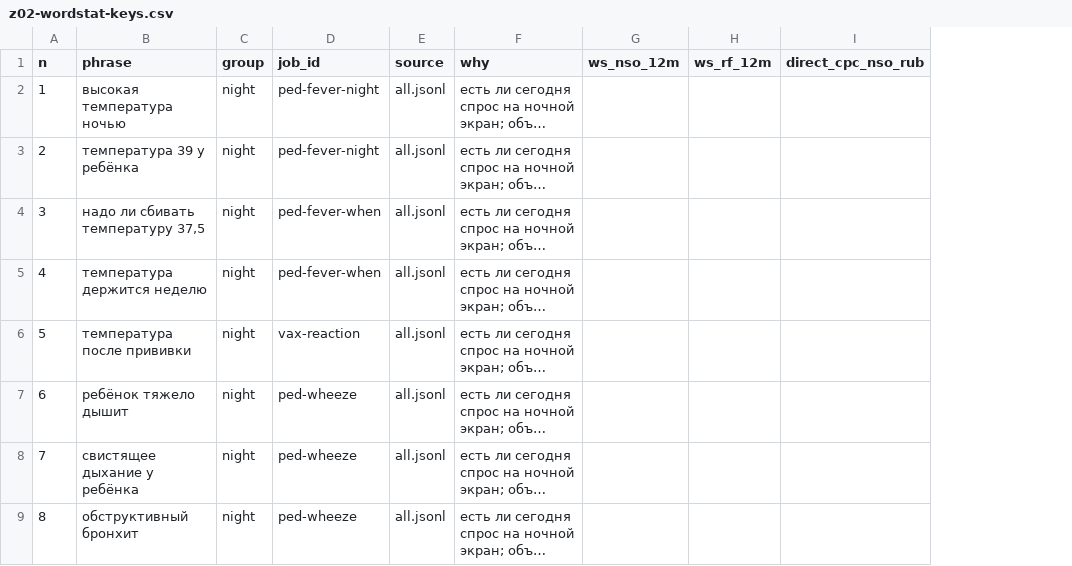
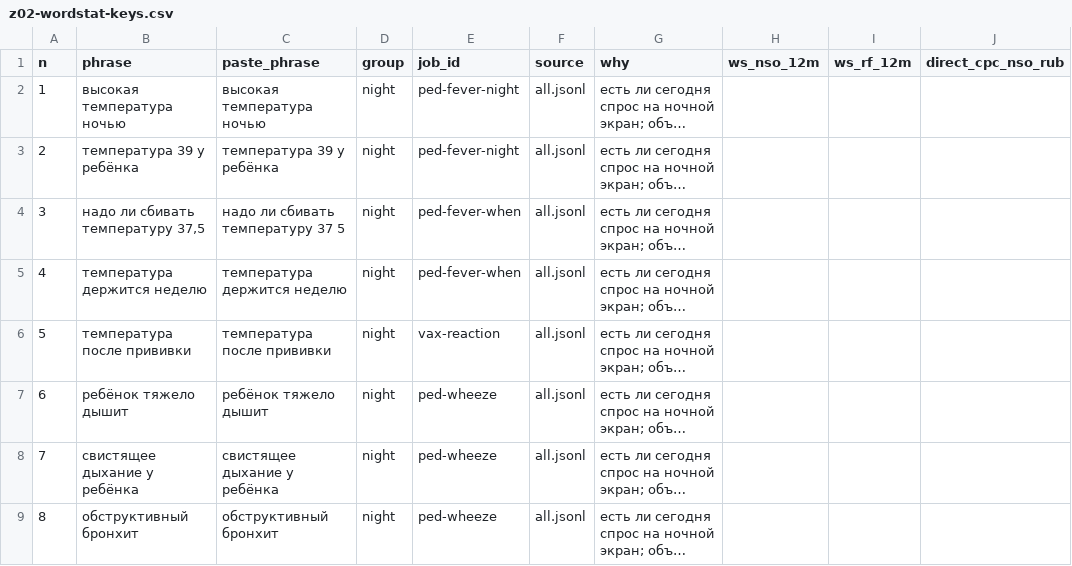
Before and after one commit to ikoptelin-dr/-, a CSV file: dlya-mam/zamery/z02-wordstat-keys.csv, drawn as a sheet; only a part is shown; long unchanged cells end in …; the diff names each change by its address in the sheet, - before the commit and + after, or states it on an @@ line.

```diff
--- a/dlya-mam/zamery/z02-wordstat-keys.csv
+++ b/dlya-mam/zamery/z02-wordstat-keys.csv
+column C (paste_phrase), rows 2-9: высокая температура ночью | температура 39 у ребёнка | надо ли сбивать температуру 37 5 | температура держится неделю | температура после прививки | ребёнок тяжело дышит | свистящее дыхание у ребёнка | обструктивный бронхит
```
Also changed, not shown: 8 other files.
